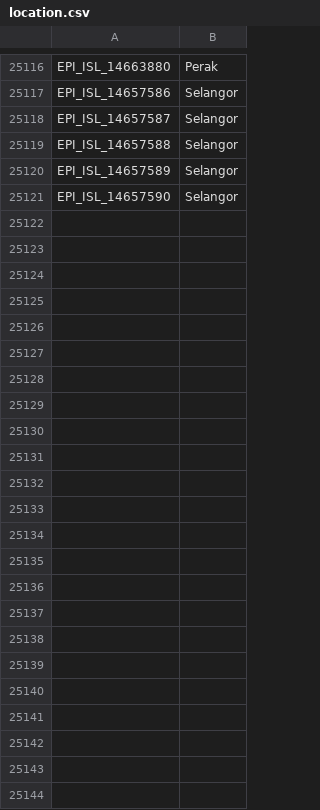
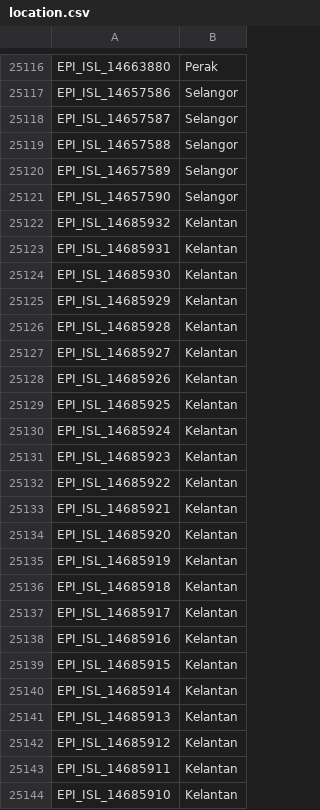
Before and after one commit to mgvi-nibm/c19-gsv, a CSV file: location.csv, drawn as a sheet; only a part is shown, gaps mark what is left out.

```diff
--- a/location.csv
+++ b/location.csv
@@ -25121 +25121,24 @@
 "EPI_ISL_14657590","Selangor"
+"EPI_ISL_14685932","Kelantan"
+"EPI_ISL_14685931","Kelantan"
+"EPI_ISL_14685930","Kelantan"
+"EPI_ISL_14685929","Kelantan"
+"EPI_ISL_14685928","Kelantan"
+"EPI_ISL_14685927","Kelantan"
+"EPI_ISL_14685926","Kelantan"
+"EPI_ISL_14685925","Kelantan"
+"EPI_ISL_14685924","Kelantan"
+"EPI_ISL_14685923","Kelantan"
+"EPI_ISL_14685922","Kelantan"
+"EPI_ISL_14685921","Kelantan"
+"EPI_ISL_14685920","Kelantan"
+"EPI_ISL_14685919","Kelantan"
+"EPI_ISL_14685918","Kelantan"
+"EPI_ISL_14685917","Kelantan"
+"EPI_ISL_14685916","Kelantan"
+"EPI_ISL_14685915","Kelantan"
+"EPI_ISL_14685914","Kelantan"
+"EPI_ISL_14685913","Kelantan"
+"EPI_ISL_14685912","Kelantan"
+"EPI_ISL_14685911","Kelantan"
+"EPI_ISL_14685910","Kelantan"
```
Also changed, not shown: clades.csv, gender.csv, 11 other files.
